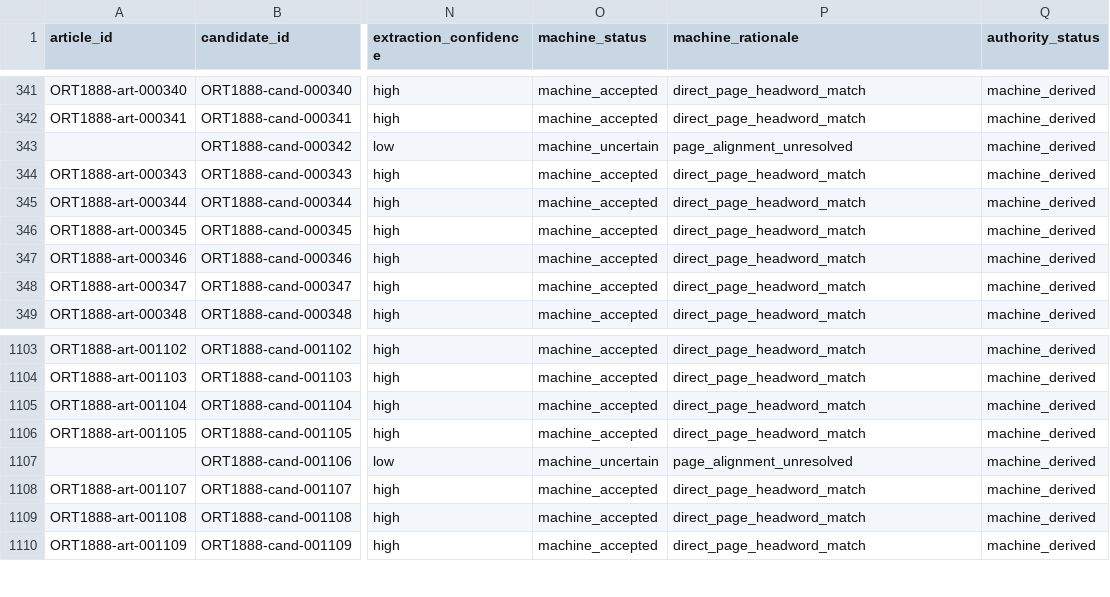
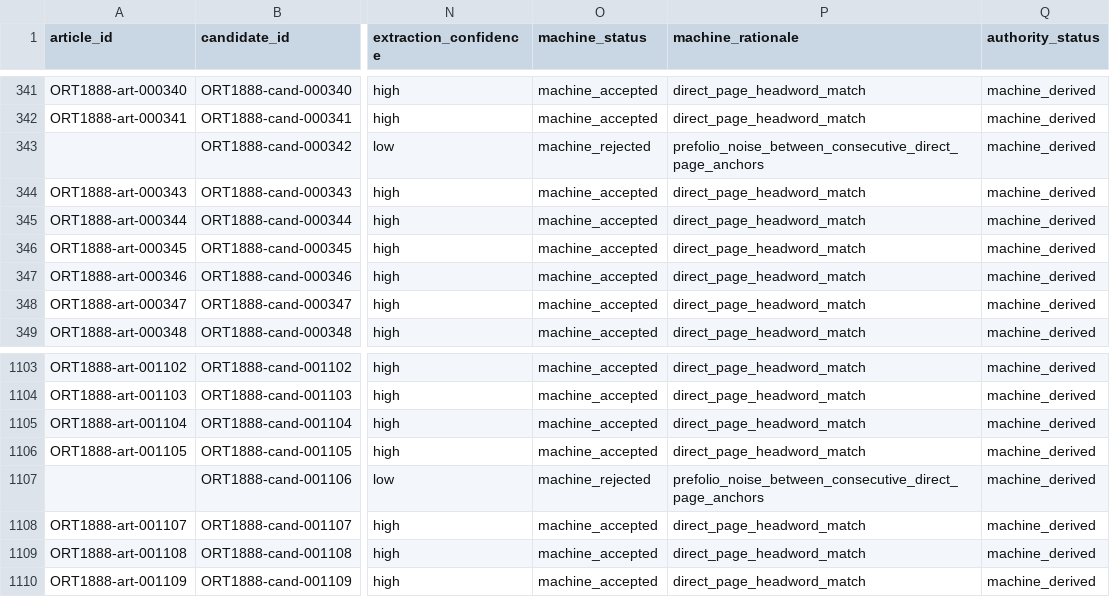
Before and after one commit to fersandovalgtz/cora-historico-digital, a CSV file: data/lexicon/machine_lexicon.csv, drawn as a sheet; only a part is shown, gaps mark what is left out; the diff names each change by its address in the sheet, - before the commit and + after, or states it on an @@ line.

```diff
--- a/data/lexicon/machine_lexicon.csv
+++ b/data/lexicon/machine_lexicon.csv
-O343 (machine_status): machine_uncertain
+O343 (machine_status): machine_rejected
-P343 (machine_rationale): page_alignment_unresolved
+P343 (machine_rationale): prefolio_noise_between_consecutive_direct_page_anchors
-O1107 (machine_status): machine_uncertain
+O1107 (machine_status): machine_rejected
-P1107 (machine_rationale): page_alignment_unresolved
+P1107 (machine_rationale): prefolio_noise_between_consecutive_direct_page_anchors
```
Also changed, not shown: 2 other files.
